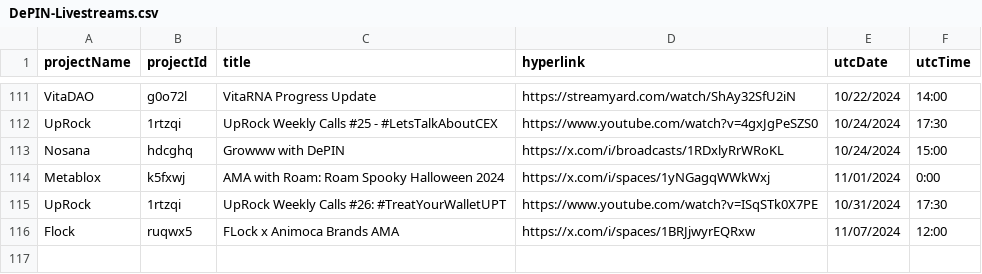
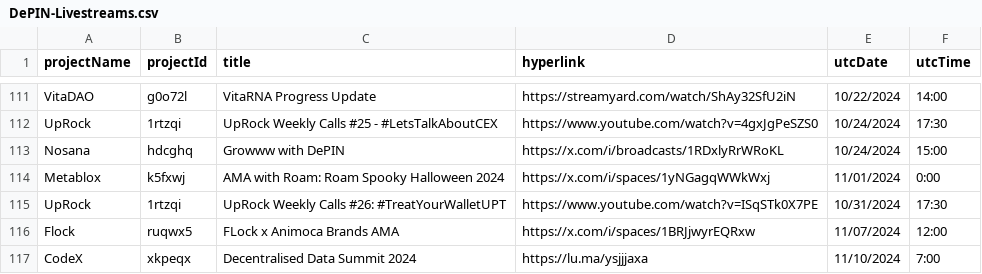
Before and after one commit to ev3-team/adapters, a CSV file: scripts/data/DePIN-Livestreams.csv, drawn as a sheet; only a part is shown, gaps mark what is left out.

```diff
--- a/scripts/data/DePIN-Livestreams.csv
+++ b/scripts/data/DePIN-Livestreams.csv
@@ -116 +116,2 @@ UpRock,1rtzqi,"UpRock Weekly Calls #26: #TreatYourWalletUPT",https://www.youtube
 Flock,ruqwx5,"FLock x Animoca Brands AMA",https://x.com/i/spaces/1BRJjwyrEQRxw,11/07/2024,12:00
+CodeX,xkpeqx,"Decentralised Data Summit 2024",https://lu.ma/ysjjjaxa,11/10/2024,7:00
```
